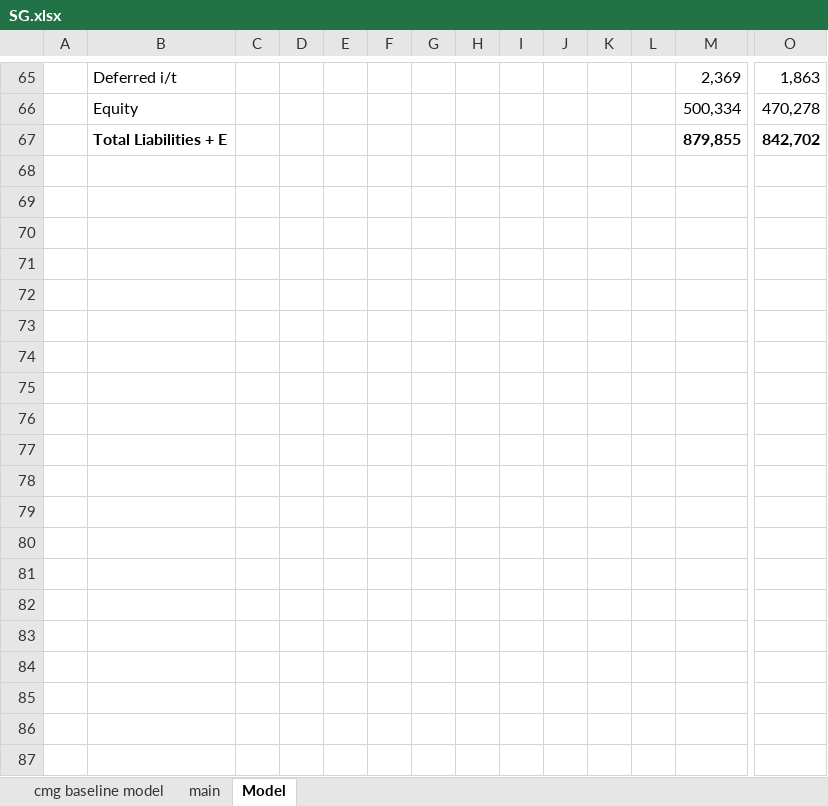
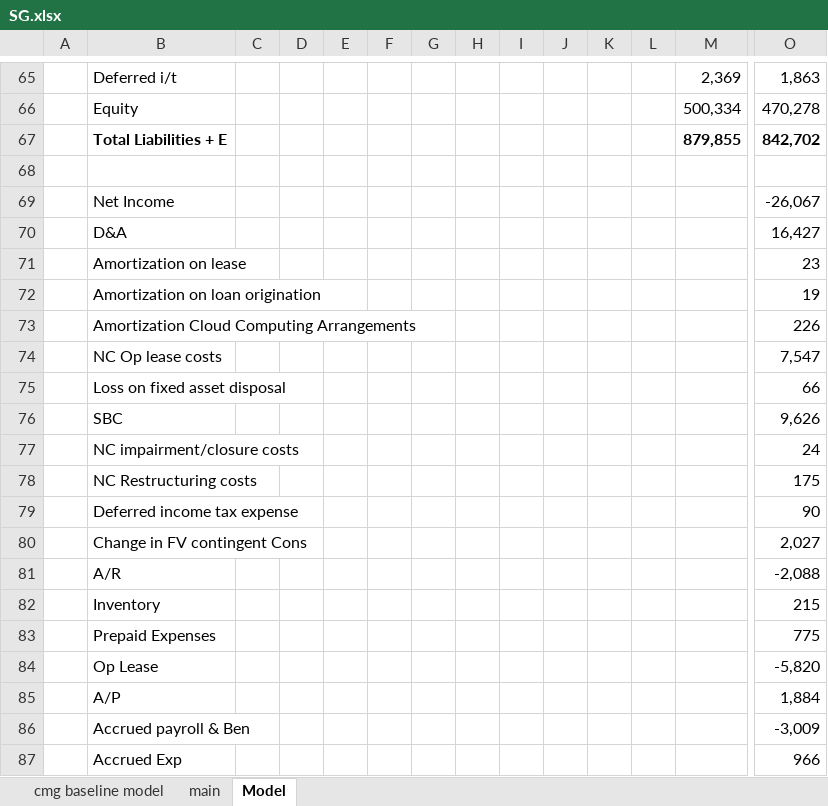
Before and after one commit to jameelbrannon/EquityResearch, an Excel workbook: SG.xlsx, sheet Model, drawn as a sheet; only a part is shown, gaps mark what is left out; values as stored, in another font and other column widths than the file's, no borders; charts and pictures not drawn; rows hold the shown columns only; the diff covers the shown part only; the diff names each change by its address in the sheet, - before the commit and + after, or states it on an @@ line.

```diff
--- a/SG.xlsx (sheet Model)
+++ b/SG.xlsx (sheet Model)
+row 68: (empty)
+row 69:  | Net Income |  |  |  |  |  |  |  |  |  |  |  | -26,067
+row 70:  | D&A |  |  |  |  |  |  |  |  |  |  |  | 16,427
+row 71:  | Amortization on lease |  |  |  |  |  |  |  |  |  |  |  | 23
+row 72:  | Amortization on loan origination |  |  |  |  |  |  |  |  |  |  |  | 19
+row 73:  | Amortization Cloud Computing Arrangements |  |  |  |  |  |  |  |  |  |  |  | 226
+row 74:  | NC Op lease costs |  |  |  |  |  |  |  |  |  |  |  | 7,547
+row 75:  | Loss on fixed asset disposal |  |  |  |  |  |  |  |  |  |  |  | 66
+row 76:  | SBC |  |  |  |  |  |  |  |  |  |  |  | 9,626
+row 77:  | NC impairment/closure costs |  |  |  |  |  |  |  |  |  |  |  | 24
+row 78:  | NC Restructuring costs |  |  |  |  |  |  |  |  |  |  |  | 175
+row 79:  | Deferred income tax expense |  |  |  |  |  |  |  |  |  |  |  | 90
+row 80:  | Change in FV contingent Cons |  |  |  |  |  |  |  |  |  |  |  | 2,027
+row 81:  | A/R |  |  |  |  |  |  |  |  |  |  |  | -2,088
+row 82:  | Inventory |  |  |  |  |  |  |  |  |  |  |  | 215
+row 83:  | Prepaid Expenses |  |  |  |  |  |  |  |  |  |  |  | 775
+row 84:  | Op Lease |  |  |  |  |  |  |  |  |  |  |  | -5,820
+row 85:  | A/P |  |  |  |  |  |  |  |  |  |  |  | 1,884
+row 86:  | Accrued payroll & Ben |  |  |  |  |  |  |  |  |  |  |  | -3,009
+row 87:  | Accrued Exp |  |  |  |  |  |  |  |  |  |  |  | 966
```
Also changed, not shown: 17 added rows, 13 edited cells and cell formats elsewhere in this sheet, sheet main, formulas that keep their value, charts or pictures.
